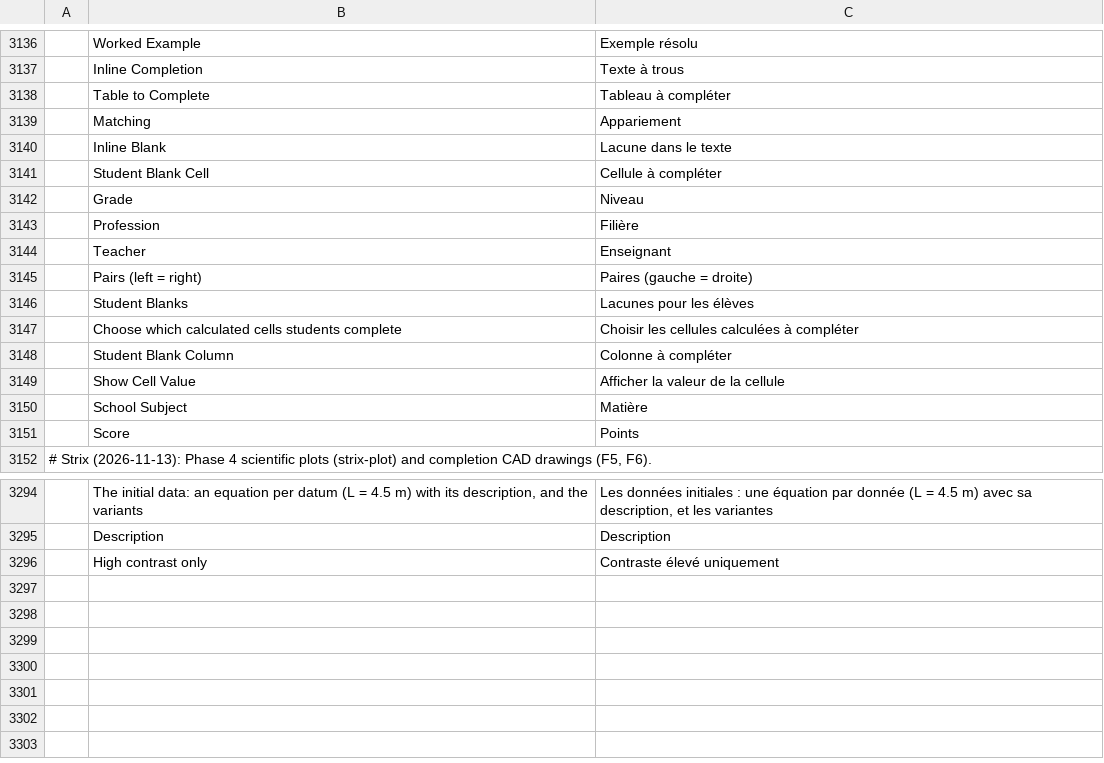
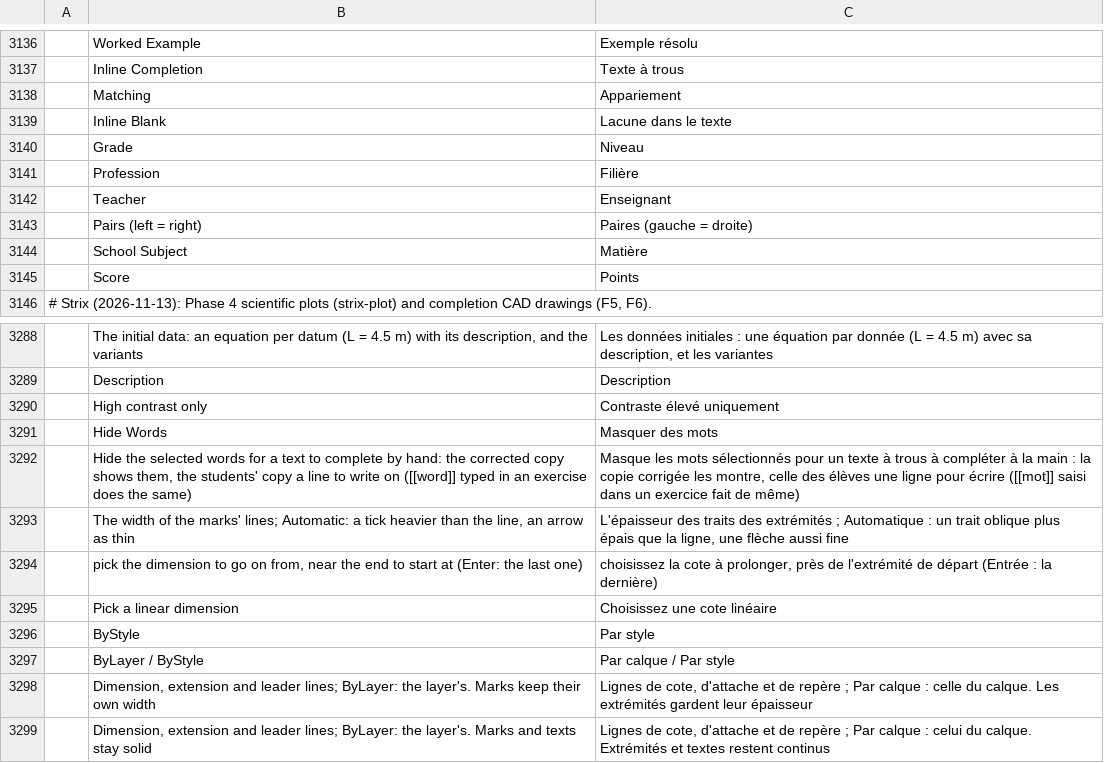
Before and after one commit to nabre/strix, a TSV file: locales/fr/wordcraft.tsv, drawn as a sheet; only a part is shown, gaps mark what is left out; removed rows and columns are numbered as before the commit, all else as after; the diff names each change by its address in the sheet, - before the commit and + after, or states it on an @@ line.

```diff
--- a/locales/fr/wordcraft.tsv
+++ b/locales/fr/wordcraft.tsv
-row 3138:  | Table to Complete | Tableau à compléter
-row 3141:  | Student Blank Cell | Cellule à compléter
-row 3146:  | Student Blanks | Lacunes pour les élèves
-row 3147:  | Choose which calculated cells students complete | Choisir les cellules calculées à compléter
-row 3148:  | Student Blank Column | Colonne à compléter
-row 3149:  | Show Cell Value | Afficher la valeur de la cellule
+row 3291:  | Hide Words | Masquer des mots
+row 3292:  | Hide the selected words for a text to complete by hand: the corrected copy shows them, the students' copy a line to write on ([[word]] typed in an exercise does the same) | Masque les mots sélectionnés pour un texte à trous à compléter à la main : la copie corrigée les montre, celle des élèves une ligne pour écrire ([[mot]] saisi dans un exercice fait de même)
+row 3293:  | The width of the marks' lines; Automatic: a tick heavier than the line, an arrow as thin | L'épaisseur des traits des extrémités ; Automatique : un trait oblique plus épais que la ligne, une flèche aussi fine
+row 3294:  | pick the dimension to go on from, near the end to start at (Enter: the last one) | choisissez la cote à prolonger, près de l'extrémité de départ (Entrée : la dernière)
+row 3295:  | Pick a linear dimension | Choisissez une cote linéaire
+row 3296:  | ByStyle | Par style
+row 3297:  | ByLayer / ByStyle | Par calque / Par style
+row 3298:  | Dimension, extension and leader lines; ByLayer: the layer's. Marks keep their own width | Lignes de cote, d'attache et de repère ; Par calque : celle du calque. Les extrémités gardent leur épaisseur
+row 3299:  | Dimension, extension and leader lines; ByLayer: the layer's. Marks and texts stay solid | Lignes de cote, d'attache et de repère ; Par calque : celui du calque. Extrémités et textes restent continus
```
Also changed, not shown: locales/de/wordcraft.tsv, locales/it/wordcraft.tsv, 1 other file.
